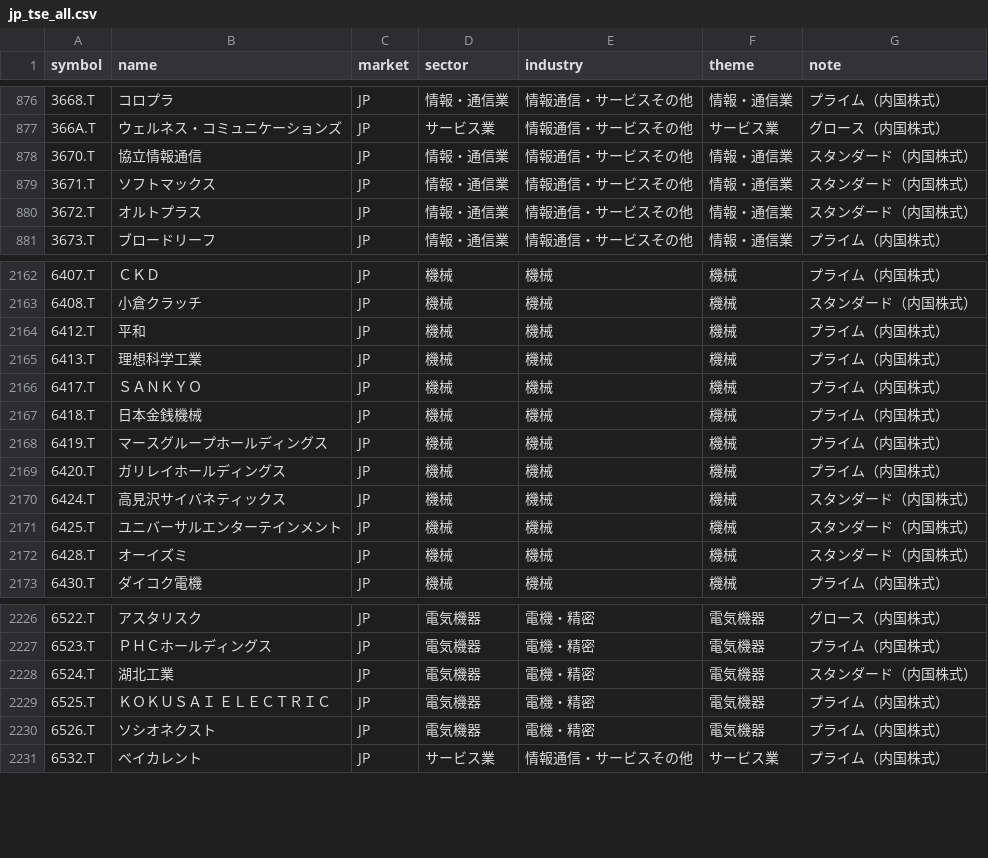
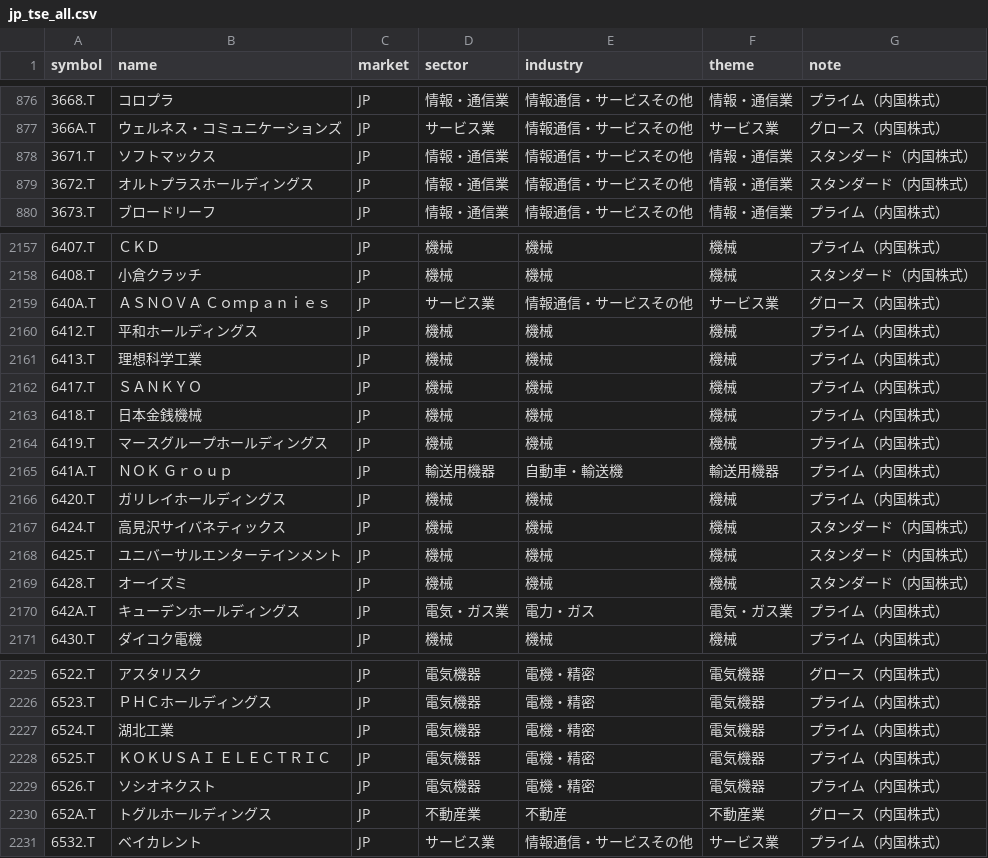
Before and after one commit to tes423ash-a11y/japan-stock-portal, a CSV file: universes/jp_tse_all.csv, drawn as a sheet; only a part is shown, gaps mark what is left out; the diff covers the shown part only.

```diff
--- a/universes/jp_tse_all.csv
+++ b/universes/jp_tse_all.csv
@@ -877,5 +877,4 @@ symbol,name,market,sector,industry,theme,note
 366A.T,ウェルネス・コミュニケーションズ,JP,サービス業,情報通信・サービスその他,サービス業,グロース（内国株式）
-3670.T,協立情報通信,JP,情報・通信業,情報通信・サービスその他,情報・通信業,スタンダード（内国株式）
 3671.T,ソフトマックス,JP,情報・通信業,情報通信・サービスその他,情報・通信業,スタンダード（内国株式）
-3672.T,オルトプラス,JP,情報・通信業,情報通信・サービスその他,情報・通信業,スタンダード（内国株式）
+3672.T,オルトプラスホールディングス,JP,情報・通信業,情報通信・サービスその他,情報・通信業,スタンダード（内国株式）
 3673.T,ブロードリーフ,JP,情報・通信業,情報通信・サービスその他,情報・通信業,プライム（内国株式）
@@ -2163,3 +2158,4 @@ symbol,name,market,sector,industry,theme,note
 6408.T,小倉クラッチ,JP,機械,機械,機械,スタンダード（内国株式）
-6412.T,平和,JP,機械,機械,機械,プライム（内国株式）
+640A.T,ＡＳＮＯＶＡ Ｃｏｍｐａｎｉｅｓ,JP,サービス業,情報通信・サービスその他,サービス業,グロース（内国株式）
+6412.T,平和ホールディングス,JP,機械,機械,機械,プライム（内国株式）
 6413.T,理想科学工業,JP,機械,機械,機械,プライム（内国株式）
@@ -2168,2 +2164,3 @@ symbol,name,market,sector,industry,theme,note
 6419.T,マースグループホールディングス,JP,機械,機械,機械,プライム（内国株式）
+641A.T,ＮＯＫ Ｇｒｏｕｐ,JP,輸送用機器,自動車・輸送機,輸送用機器,プライム（内国株式）
 6420.T,ガリレイホールディングス,JP,機械,機械,機械,プライム（内国株式）
@@ -2172,2 +2169,3 @@ symbol,name,market,sector,industry,theme,note
 6428.T,オーイズミ,JP,機械,機械,機械,スタンダード（内国株式）
+642A.T,キューデンホールディングス,JP,電気・ガス業,電力・ガス,電気・ガス業,プライム（内国株式）
 6430.T,ダイコク電機,JP,機械,機械,機械,プライム（内国株式）
@@ -2227,5 +2226,6 @@ symbol,name,market,sector,industry,theme,note
 6523.T,ＰＨＣホールディングス,JP,電気機器,電機・精密,電気機器,プライム（内国株式）
-6524.T,湖北工業,JP,電気機器,電機・精密,電気機器,スタンダード（内国株式）
+6524.T,湖北工業,JP,電気機器,電機・精密,電気機器,プライム（内国株式）
 6525.T,ＫＯＫＵＳＡＩ ＥＬＥＣＴＲＩＣ,JP,電気機器,電機・精密,電気機器,プライム（内国株式）
 6526.T,ソシオネクスト,JP,電気機器,電機・精密,電気機器,プライム（内国株式）
+652A.T,トグルホールディングス,JP,不動産業,不動産,不動産業,グロース（内国株式）
 6532.T,ベイカレント,JP,サービス業,情報通信・サービスその他,サービス業,プライム（内国株式）
```
Also changed, not shown: 1 added row, 13 removed rows and 60 edited cells elsewhere in this file, universes/jp_topix500.csv, universes/us_sp500.csv, 12 other files.
